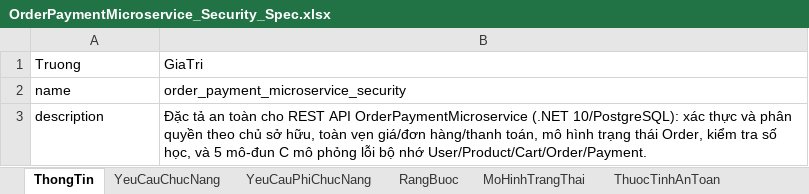
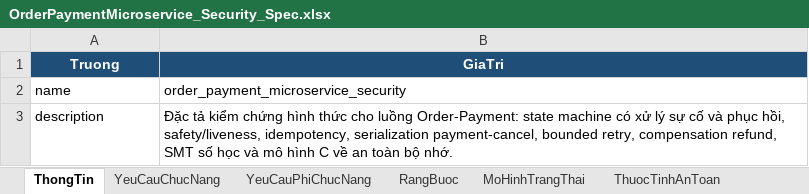
Before and after one commit to HoagnPham/OrderPaymentMicroservice, an Excel workbook: OrderPaymentMicroservice_Security_Spec.xlsx, sheet ThongTin, drawn as a sheet; values as stored, in another font and other column widths than the file's, no borders; the diff names each change by its address in the sheet, - before the commit and + after, or states it on an @@ line.

Commit message:
hoan thanh tien do

```diff
--- a/OrderPaymentMicroservice_Security_Spec.xlsx (sheet ThongTin)
+++ b/OrderPaymentMicroservice_Security_Spec.xlsx (sheet ThongTin)
@@ A1:B1 fill: none → #1F4E78, bold: off → on, text colour: black → #FFFFFF, alignment: left → center @@
-B3 (GiaTri): Đặc tả an toàn cho REST API OrderPaymentMicroservice (.NET 10/PostgreSQL): xác thực và phân quyền theo chủ sở hữu, toàn vẹn giá/đơn hàng/thanh toán, mô hình trạng thái Order, kiểm tra số học, và 5 mô-đun C mô phỏng lỗi bộ nhớ User/Product/Cart/Order/Payment.
+B3 (GiaTri): Đặc tả kiểm chứng hình thức cho luồng Order-Payment: state machine có xử lý sự cố và phục hồi, safety/liveness, idempotency, serialization payment-cancel, bounded retry, compensation refund, SMT số học và mô hình C về an toàn bộ nhớ.
```
Also changed, not shown: sheet TestCase, sheet HamSinhMa, sheet MoHinhTrangThai, sheet KiemTraSoHoc, sheet YeuCauChucNang, sheet LoaiTruLanNhau, 3 more sheets, 17 other files.
